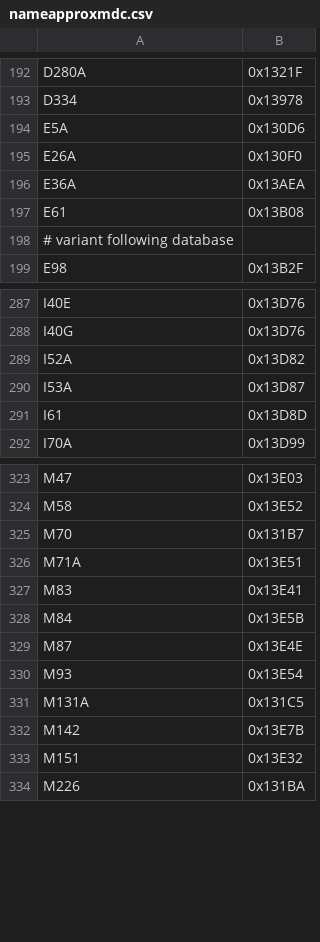
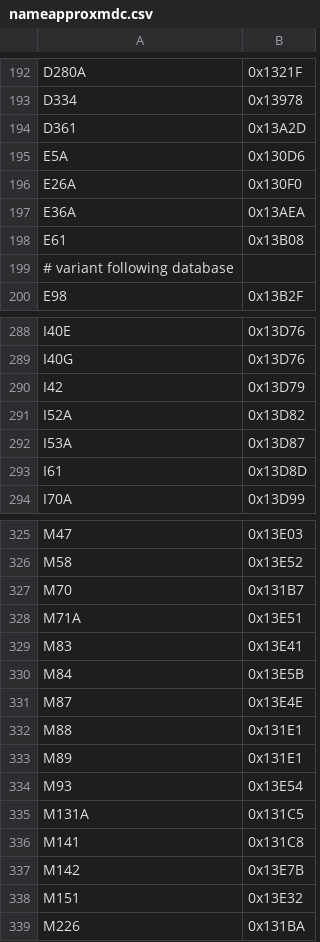
Before and after one commit to nederhof/hieropy, a CSV file: src/hieropy/resources/nameapproxmdc.csv, drawn as a sheet; only a part is shown, gaps mark what is left out; the diff names each change by its address in the sheet, - before the commit and + after, or states it on an @@ line.

```diff
--- a/src/hieropy/resources/nameapproxmdc.csv
+++ b/src/hieropy/resources/nameapproxmdc.csv
+row 194: D361 | 0x13A2D
+row 290: I42 | 0x13D79
+row 332: M88 | 0x131E1
+row 333: M89 | 0x131E1
+row 336: M141 | 0x131C8
```
Also changed, not shown: src/hieropy/resources/nameapproxcompositemdc.csv, src/hieropy/resources/namecompositemdc.csv, 3 other files.
